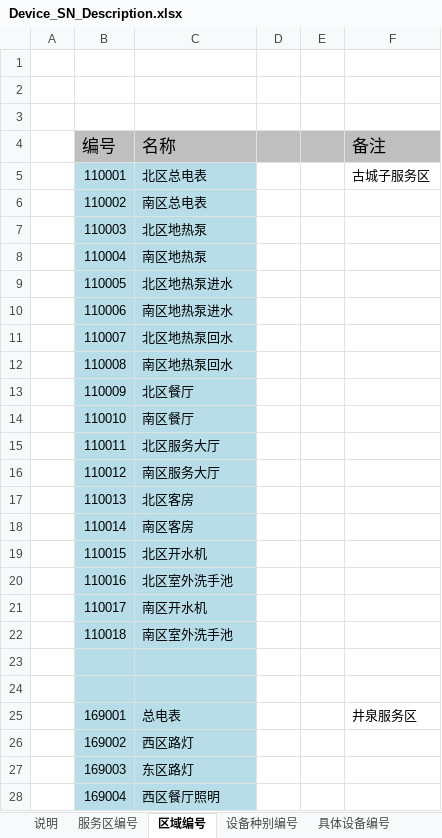
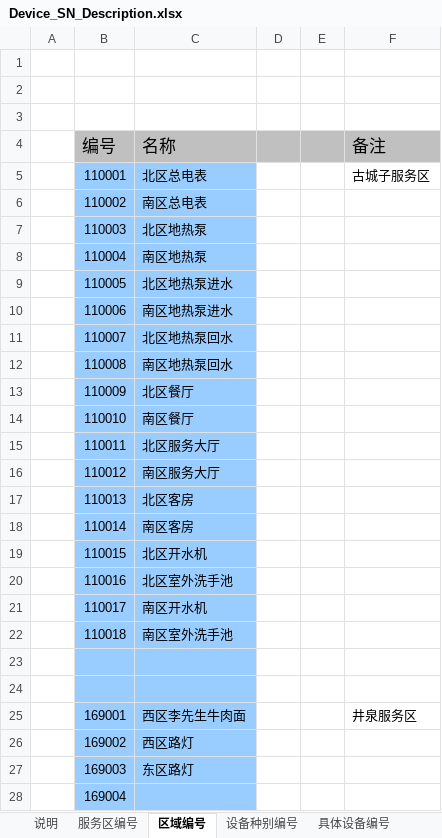
Before and after one commit to donginhb/work, an Excel workbook: ServiceAreaClient/Docs/Device_SN_Description.xlsx, sheet 区域编号, drawn as a sheet; only a part is shown; values as stored, in another font and other column widths than the file's, no borders; the diff covers the shown part only; the diff names each change by its address in the sheet, - before the commit and + after, or states it on an @@ line.

```diff
--- a/ServiceAreaClient/Docs/Device_SN_Description.xlsx (sheet 区域编号)
+++ b/ServiceAreaClient/Docs/Device_SN_Description.xlsx (sheet 区域编号)
-B5:C28 fill: #B7DEE8
+B5:C28 fill: #99CCFF
-C25 (名称): 总电表
+C25 (名称): 西区李先生牛肉面
-C28 (名称): 西区餐厅照明
+C28 (名称): (empty)
```
Also changed, not shown: 4 added rows, 3 edited cells and cell formats elsewhere in this sheet, sheet 服务区编号, sheet 设备种别编号, 2 other files.
